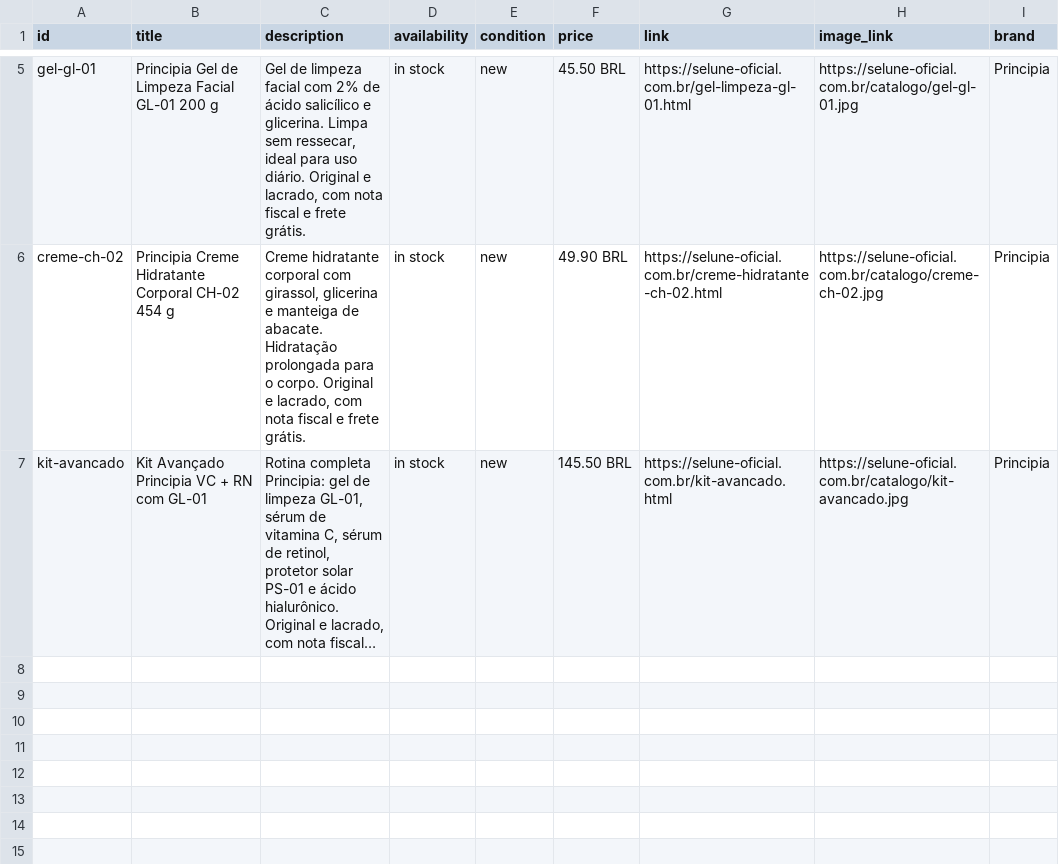
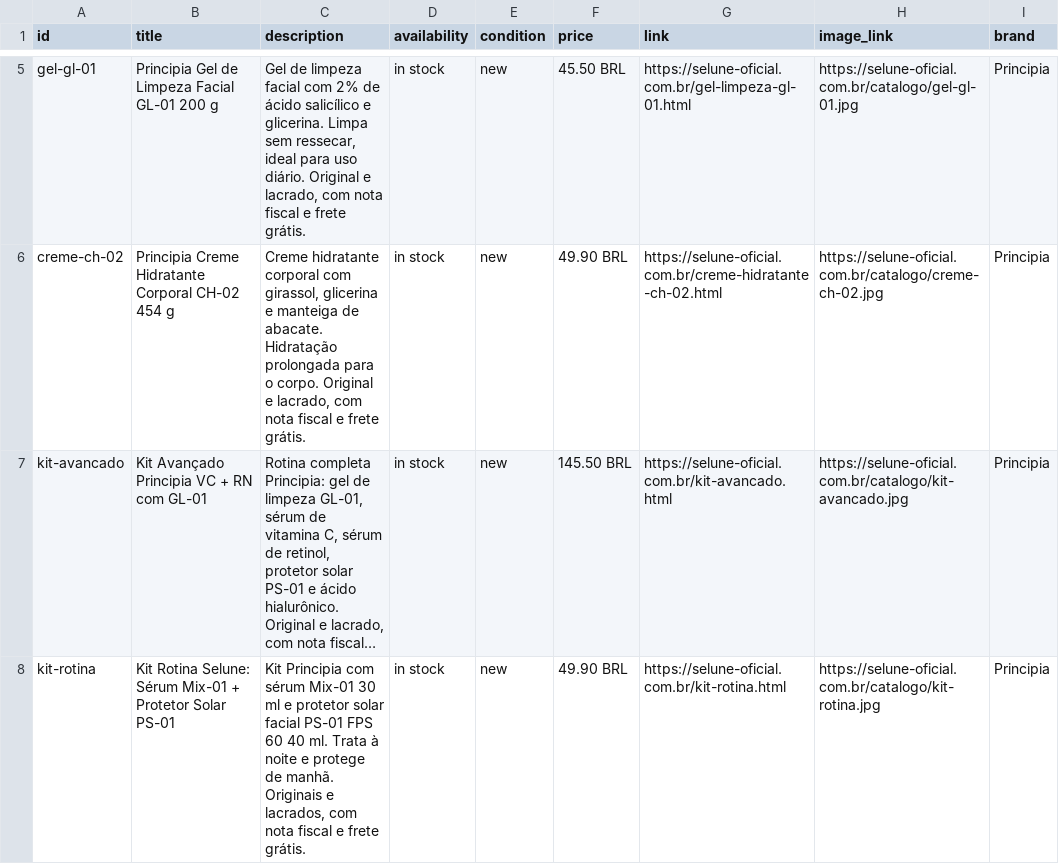
Before and after one commit to pedrohhenriquy2-del/jubilant-robot, a CSV file: public/catalogo.csv, drawn as a sheet; only a part is shown, gaps mark what is left out; long unchanged cells end in …; the diff names each change by its address in the sheet, - before the commit and + after, or states it on an @@ line.

```diff
--- a/public/catalogo.csv
+++ b/public/catalogo.csv
+row 8: kit-rotina | Kit Rotina Selune: Sérum Mix-01 + Protetor Solar PS-01 | Kit Principia com sérum Mix-01 30 ml e protetor solar facial PS-01 FPS 60 40 ml. Trata à noite e protege de manhã. Originais e lacrados, com nota fiscal e frete grátis. | in stock | new | 49.90 BRL | https://selune-oficial.com.br/kit-rotina.html | https://selune-oficial.com.br/catalogo/kit-rotina.jpg | Principia
```
Also changed, not shown: 19 other files.
